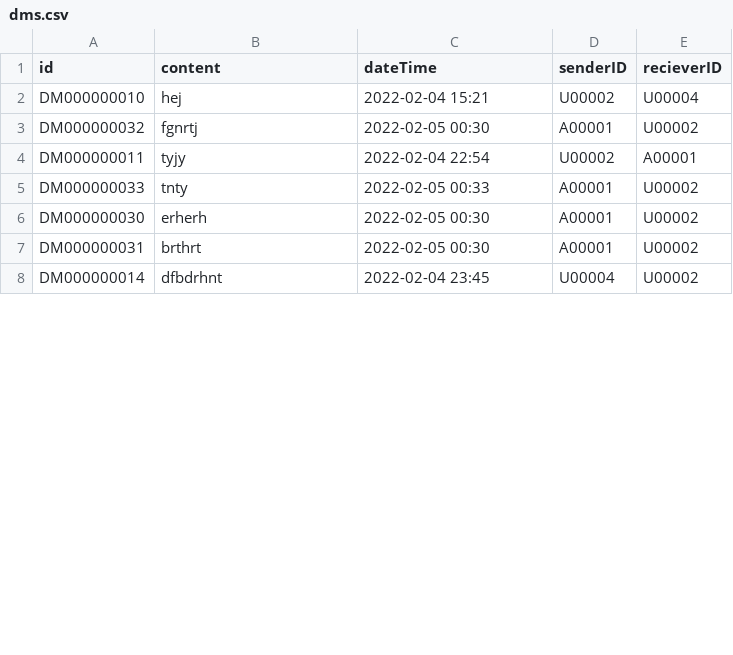
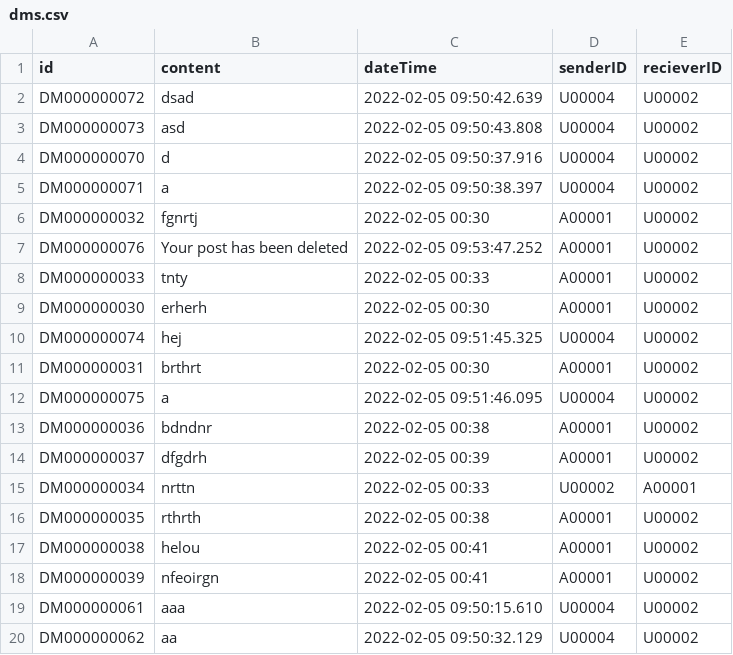
Before and after one commit to mmmajder/Web-project, a CSV file: WebProject/WebContent/resources/dms.csv, drawn as a sheet; only a part is shown; the shorter side is filled out with more unchanged rows; the diff covers the shown part only.

```diff
--- a/WebProject/WebContent/resources/dms.csv
+++ b/WebProject/WebContent/resources/dms.csv
@@ -1,7 +1,20 @@
 id;content;dateTime;senderID;recieverID
-DM000000010;hej;2022-02-04 15:21;U00002;U00004
+DM000000072;dsad;2022-02-05 09:50:42.639;U00004;U00002
+DM000000073;asd;2022-02-05 09:50:43.808;U00004;U00002
+DM000000070;d;2022-02-05 09:50:37.916;U00004;U00002
+DM000000071;a;2022-02-05 09:50:38.397;U00004;U00002
 DM000000032;fgnrtj;2022-02-05 00:30;A00001;U00002
-DM000000011;tyjy;2022-02-04 22:54;U00002;A00001
+DM000000076;Your post has been deleted;2022-02-05 09:53:47.252;A00001;U00002
 DM000000033;tnty;2022-02-05 00:33;A00001;U00002
 DM000000030;erherh;2022-02-05 00:30;A00001;U00002
+DM000000074;hej;2022-02-05 09:51:45.325;U00004;U00002
 DM000000031;brthrt;2022-02-05 00:30;A00001;U00002
+DM000000075;a;2022-02-05 09:51:46.095;U00004;U00002
+DM000000036;bdndnr;2022-02-05 00:38;A00001;U00002
+DM000000037;dfgdrh;2022-02-05 00:39;A00001;U00002
+DM000000034;nrttn;2022-02-05 00:33;U00002;A00001
+DM000000035;rthrth;2022-02-05 00:38;A00001;U00002
+DM000000038;helou;2022-02-05 00:41;A00001;U00002
+DM000000039;nfeoirgn;2022-02-05 00:41;A00001;U00002
+DM000000061;aaa;2022-02-05 09:50:15.610;U00004;U00002
+DM000000062;aa;2022-02-05 09:50:32.129;U00004;U00002
```
Also changed, not shown: 24 added rows, 10 moved rows and 2 edited cells elsewhere in this file, WebProject/WebContent/resources/chats.csv, WebProject/WebContent/resources/posts.csv, 16 other files.
